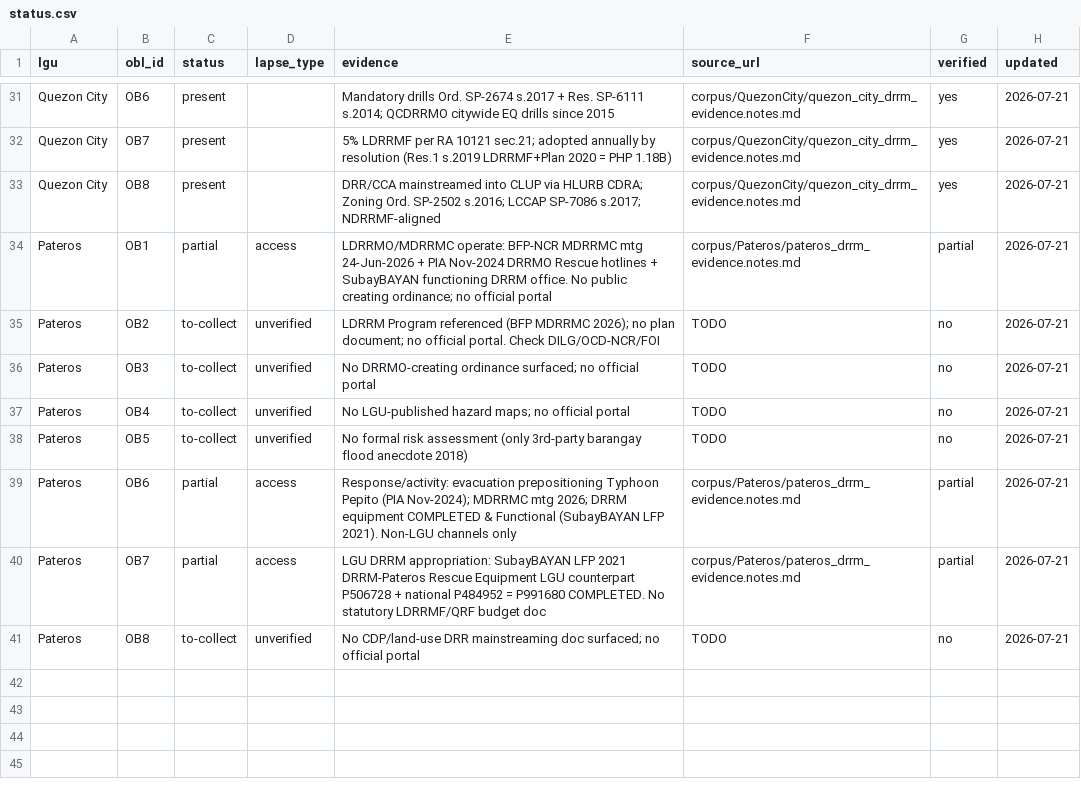
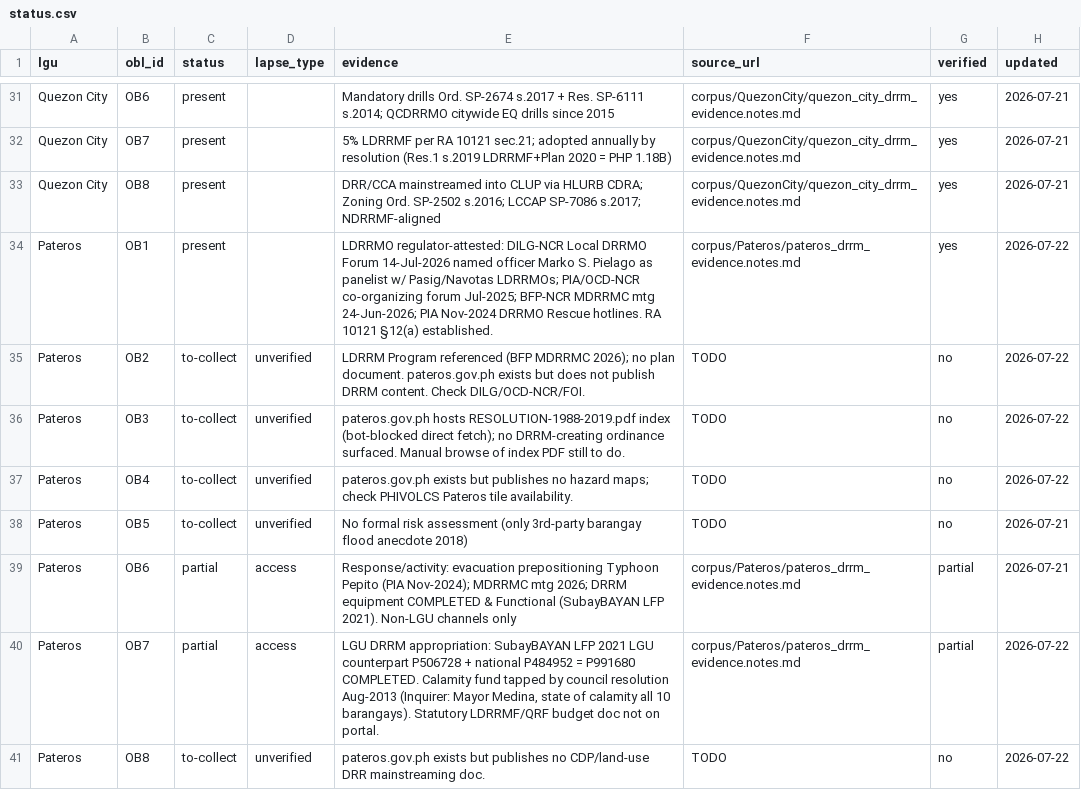
Before and after one commit to OrangeJuice023/the-big-one, a CSV file: policy-layer/ledger/status.csv, drawn as a sheet; only a part is shown, gaps mark what is left out.

Commit message:
Pateros firming: OB1 partial→present (DILG-NCR/OCD-NCR regulator-attested LDRRMO officer Pielago); correct portal claim (pateros.gov.ph exists, publishes no DRRM); OB7 evidence + Aug-2013 state of calamity

```diff
--- a/policy-layer/ledger/status.csv
+++ b/policy-layer/ledger/status.csv
@@ -33,9 +33,9 @@ Quezon City,OB7,present,,"5% LDRRMF per RA 10121 sec.21; adopted annually by res
 Quezon City,OB8,present,,"DRR/CCA mainstreamed into CLUP via HLURB CDRA; Zoning Ord. SP-2502 s.2016; LCCAP SP-7086 s.2017; NDRRMF-aligned",corpus/QuezonCity/quezon_city_drrm_evidence.notes.md,yes,2026-07-21
-Pateros,OB1,partial,access,"LDRRMO/MDRRMC operate: BFP-NCR MDRRMC mtg 24-Jun-2026 + PIA Nov-2024 DRRMO Rescue hotlines + SubayBAYAN functioning DRRM office. No public creating ordinance; no official portal",corpus/Pateros/pateros_drrm_evidence.notes.md,partial,2026-07-21
-Pateros,OB2,to-collect,unverified,"LDRRM Program referenced (BFP MDRRMC 2026); no plan document; no official portal. Check DILG/OCD-NCR/FOI",TODO,no,2026-07-21
-Pateros,OB3,to-collect,unverified,"No DRRMO-creating ordinance surfaced; no official portal",TODO,no,2026-07-21
-Pateros,OB4,to-collect,unverified,"No LGU-published hazard maps; no official portal",TODO,no,2026-07-21
+Pateros,OB1,present,,"LDRRMO regulator-attested: DILG-NCR Local DRRMO Forum 14-Jul-2026 named officer Marko S. Pielago as panelist w/ Pasig/Navotas LDRRMOs; PIA/OCD-NCR co-organizing forum Jul-2025; BFP-NCR MDRRMC mtg 24-Jun-2026; PIA Nov-2024 DRRMO Rescue hotlines. RA 10121 §12(a) established.",corpus/Pateros/pateros_drrm_evidence.notes.md,yes,2026-07-22
+Pateros,OB2,to-collect,unverified,"LDRRM Program referenced (BFP MDRRMC 2026); no plan document. pateros.gov.ph exists but does not publish DRRM content. Check DILG/OCD-NCR/FOI.",TODO,no,2026-07-22
+Pateros,OB3,to-collect,unverified,"pateros.gov.ph hosts RESOLUTION-1988-2019.pdf index (bot-blocked direct fetch); no DRRM-creating ordinance surfaced. Manual browse of index PDF still to do.",TODO,no,2026-07-22
+Pateros,OB4,to-collect,unverified,"pateros.gov.ph exists but publishes no hazard maps; check PHIVOLCS Pateros tile availability.",TODO,no,2026-07-22
 Pateros,OB5,to-collect,unverified,"No formal risk assessment (only 3rd-party barangay flood anecdote 2018)",TODO,no,2026-07-21
 Pateros,OB6,partial,access,"Response/activity: evacuation prepositioning Typhoon Pepito (PIA Nov-2024); MDRRMC mtg 2026; DRRM equipment COMPLETED & Functional (SubayBAYAN LFP 2021). Non-LGU channels only",corpus/Pateros/pateros_drrm_evidence.notes.md,partial,2026-07-21
-Pateros,OB7,partial,access,"LGU DRRM appropriation: SubayBAYAN LFP 2021 DRRM-Pateros Rescue Equipment LGU counterpart P506728 + national P484952 = P991680 COMPLETED. No statutory LDRRMF/QRF budget doc",corpus/Pateros/pateros_drrm_evidence.notes.md,partial,2026-07-21
-Pateros,OB8,to-collect,unverified,"No CDP/land-use DRR mainstreaming doc surfaced; no official portal",TODO,no,2026-07-21
+Pateros,OB7,partial,access,"LGU DRRM appropriation: SubayBAYAN LFP 2021 LGU counterpart P506728 + national P484952 = P991680 COMPLETED. Calamity fund tapped by council resolution Aug-2013 (Inquirer: Mayor Medina, state of calamity all 10 barangays). Statutory LDRRMF/QRF budget doc not on portal.",corpus/Pateros/pateros_drrm_evidence.notes.md,partial,2026-07-22
+Pateros,OB8,to-collect,unverified,"pateros.gov.ph exists but publishes no CDP/land-use DRR mainstreaming doc.",TODO,no,2026-07-22
```
Also changed, not shown: 2 other files.
